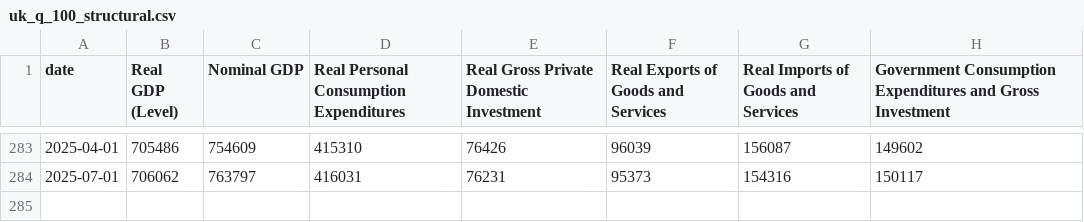
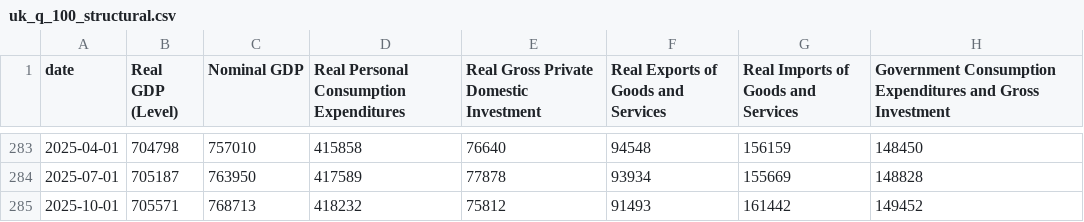
Before and after one commit to blakewiltshire/financial-insight-tools, a CSV file: apps/data_sources/economic_data/uk/100_gdp/uk_q_100_structural.csv, drawn as a sheet; only a part is shown, gaps mark what is left out; the diff covers the shown part only.

```diff
--- a/apps/data_sources/economic_data/uk/100_gdp/uk_q_100_structural.csv
+++ b/apps/data_sources/economic_data/uk/100_gdp/uk_q_100_structural.csv
@@ -283,2 +283,3 @@ date,Real GDP (Level),Nominal GDP,Real Personal Consumption Expenditures,Real Gr
-2025-04-01,705486,754609,415310,76426,96039,156087,149602
-2025-07-01,706062,763797,416031,76231,95373,154316,150117
+2025-04-01,704798,757010,415858,76640,94548,156159,148450
+2025-07-01,705187,763950,417589,77878,93934,155669,148828
+2025-10-01,705571,768713,418232,75812,91493,161442,149452
```
Also changed, not shown: 27 edited cells elsewhere in this file, apps/data_sources/economic_data/ca/100_gdp/ca_q_100_structural.csv, apps/data_sources/economic_data/fr/100_gdp/fr_q_100_structural.csv, 1 other file.
